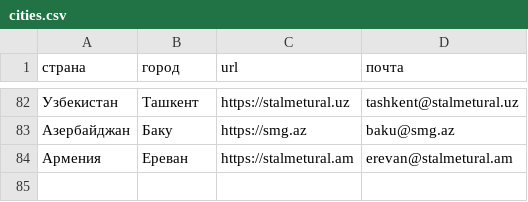
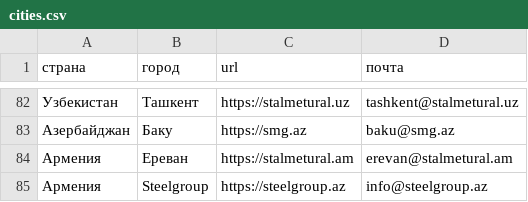
Before and after one commit to mag66530/site-checker, a CSV file: forms_tester/projects/smu/cities.csv, drawn as a sheet; only a part is shown, gaps mark what is left out; the diff names each change by its address in the sheet, - before the commit and + after, or states it on an @@ line.

```diff
--- a/forms_tester/projects/smu/cities.csv
+++ b/forms_tester/projects/smu/cities.csv
+row 85: Армения | Steelgroup | https://steelgroup.az | info@steelgroup.az
```
Also changed, not shown: 2 other files.
